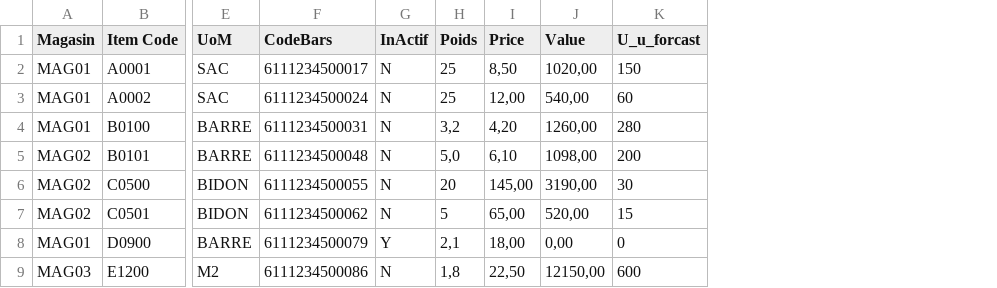
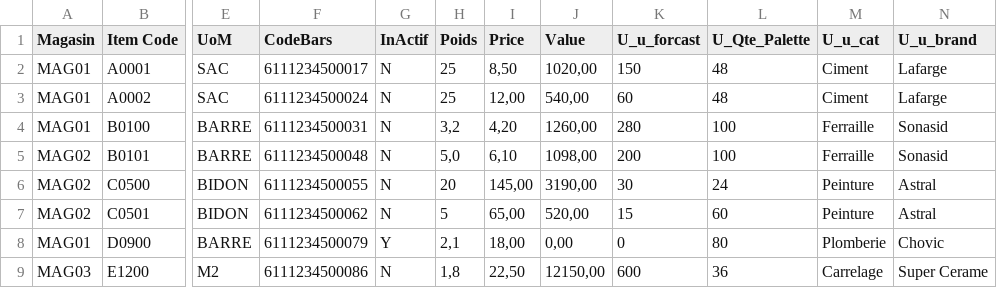
Before and after one commit to shopsap38-tech/AMA, a CSV file: rapport-stock/data/stock.csv, drawn as a sheet; only a part is shown, gaps mark what is left out; the diff names each change by its address in the sheet, - before the commit and + after, or states it on an @@ line.

```diff
--- a/rapport-stock/data/stock.csv
+++ b/rapport-stock/data/stock.csv
+column L (U_Qte_Palette), rows 2-9: 48 | 48 | 100 | 100 | 24 | 60 | 80 | 36
+column M (U_u_cat), rows 2-9: Ciment | Ciment | Ferraille | Ferraille | Peinture | Peinture | Plomberie | Carrelage
+column N (U_u_brand), rows 2-9: Lafarge | Lafarge | Sonasid | Sonasid | Astral | Astral | Chovic | Super Cerame
```
Also changed, not shown: 6 other files.
